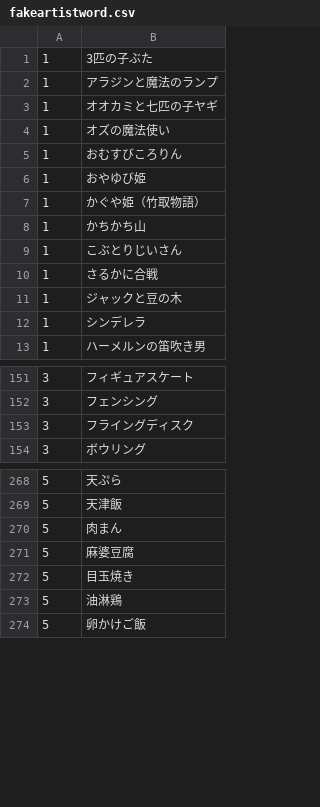
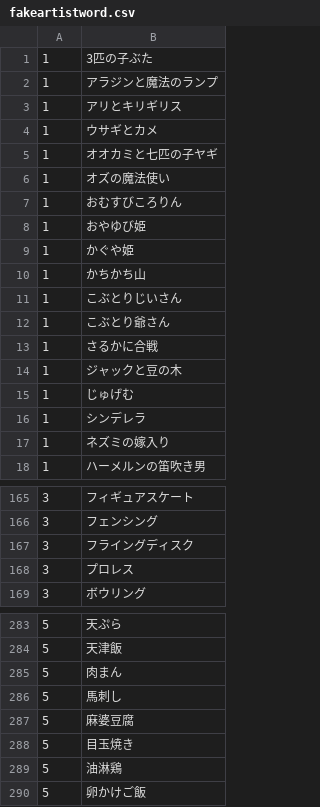
Before and after one commit to FukaseDaichi/BoardGame, a CSV file: src/main/resources/static/fakeartistword.csv, drawn as a sheet; only a part is shown, gaps mark what is left out; the diff covers the shown part only.

```diff
--- a/src/main/resources/static/fakeartistword.csv
+++ b/src/main/resources/static/fakeartistword.csv
@@ -2,2 +2,4 @@
 1,アラジンと魔法のランプ
+1,アリとキリギリス
+1,ウサギとカメ
 1,オオカミと七匹の子ヤギ
@@ -6,8 +8,11 @@
 1,おやゆび姫
-1,かぐや姫（竹取物語）
+1,かぐや姫
 1,かちかち山
 1,こぶとりじいさん
+1,こぶとり爺さん
 1,さるかに合戦
 1,ジャックと豆の木
+1,じゅげむ
 1,シンデレラ
+1,ネズミの嫁入り
 1,ハーメルンの笛吹き男
@@ -153,2 +167,3 @@
 3,フライングディスク
+3,プロレス
 3,ボウリング
@@ -270,2 +285,3 @@
 5,肉まん
+5,馬刺し
 5,麻婆豆腐
```
Also changed, not shown: 9 added rows elsewhere in this file, 1 other file.
